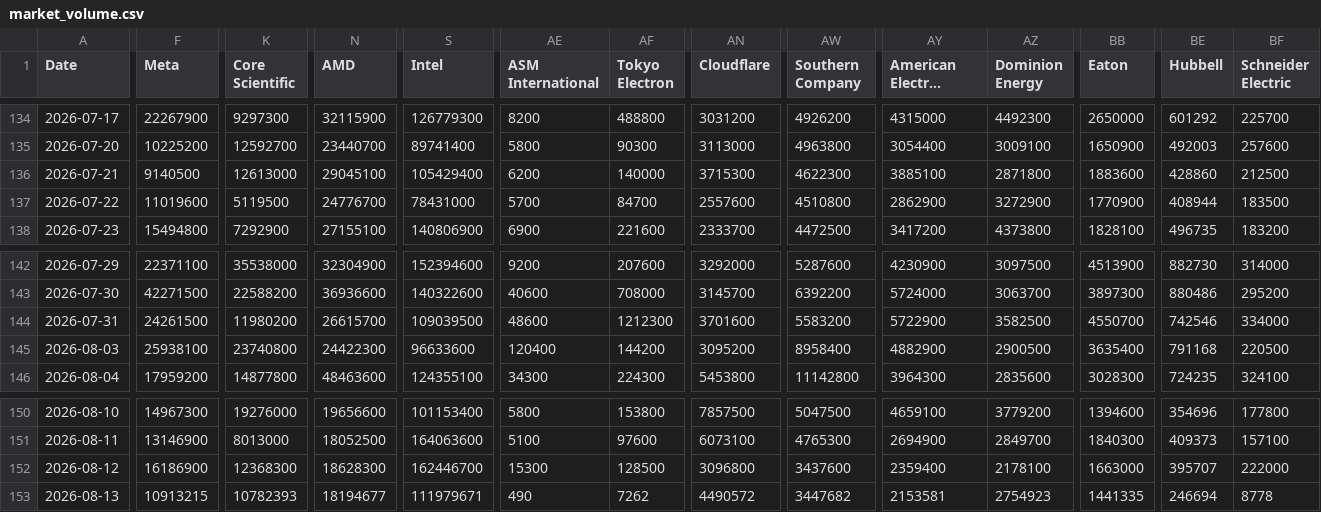
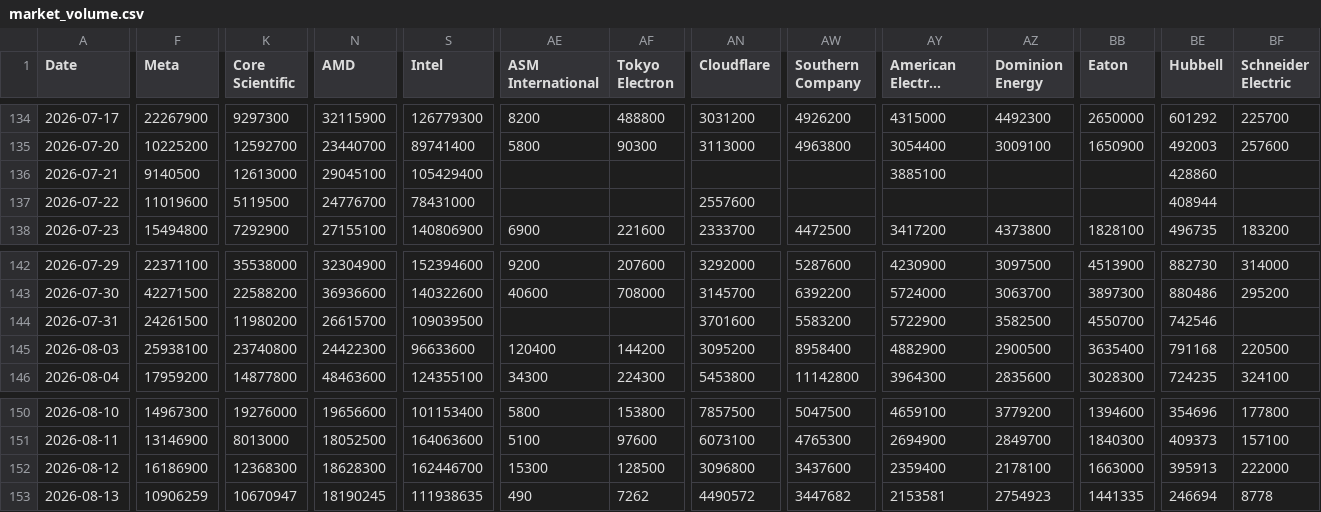
Before and after one commit to lemonca11/ai_invest_agent, a CSV file: data/market_volume.csv, drawn as a sheet; only a part is shown, gaps mark what is left out; long unchanged cells end in …; the diff covers the shown part only; the diff names each change by its address in the sheet, - before the commit and + after, or states it on an @@ line.

```diff
--- a/data/market_volume.csv
+++ b/data/market_volume.csv
-AE136 (ASM International): 6200
+AE136 (ASM International): (empty)
-AF136 (Tokyo Electron): 140000
+AF136 (Tokyo Electron): (empty)
-AN136 (Cloudflare): 3715300
+AN136 (Cloudflare): (empty)
-AW136 (Southern Company): 4622300
+AW136 (Southern Company): (empty)
-AZ136 (Dominion Energy): 2871800
+AZ136 (Dominion Energy): (empty)
-BB136 (Eaton): 1883600
+BB136 (Eaton): (empty)
-BF136 (Schneider Electric): 212500
+BF136 (Schneider Electric): (empty)
-AE137 (ASM International): 5700
+AE137 (ASM International): (empty)
-AF137 (Tokyo Electron): 84700
+AF137 (Tokyo Electron): (empty)
-AW137 (Southern Company): 4510800
+AW137 (Southern Company): (empty)
-AY137 (American Electric Power): 2862900
+AY137 (American Electric Power): (empty)
-AZ137 (Dominion Energy): 3272900
+AZ137 (Dominion Energy): (empty)
-BB137 (Eaton): 1770900
+BB137 (Eaton): (empty)
-BF137 (Schneider Electric): 183500
+BF137 (Schneider Electric): (empty)
-AE144 (ASM International): 48600
+AE144 (ASM International): (empty)
-AF144 (Tokyo Electron): 1212300
+AF144 (Tokyo Electron): (empty)
-BF144 (Schneider Electric): 334000
+BF144 (Schneider Electric): (empty)
-BE152 (Hubbell): 395707
+BE152 (Hubbell): 395913
-F153 (Meta): 10913215
+F153 (Meta): 10906259
-K153 (Core Scientific): 10782393
+K153 (Core Scientific): 10670947
-N153 (AMD): 18194677
+N153 (AMD): 18190245
-S153 (Intel): 111979671
+S153 (Intel): 111938635
```
Also changed, not shown: 4 edited cells elsewhere in this file, data/market_close.csv, data/market_signals.csv, 25 other files.
